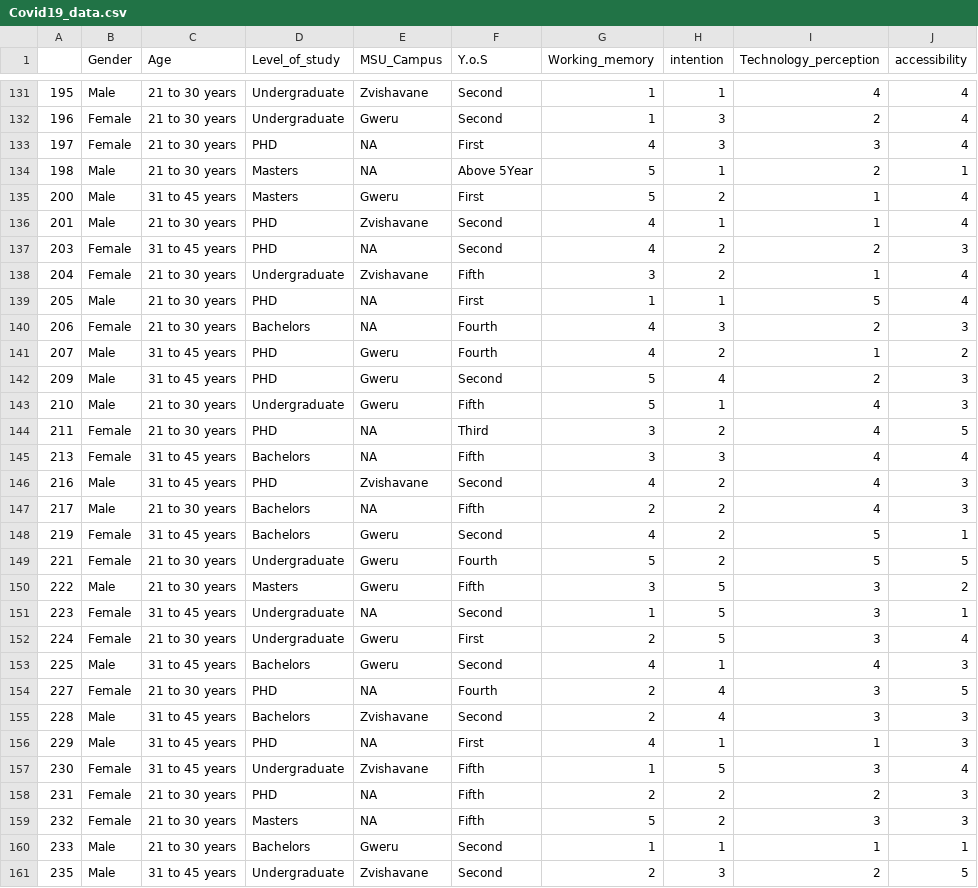
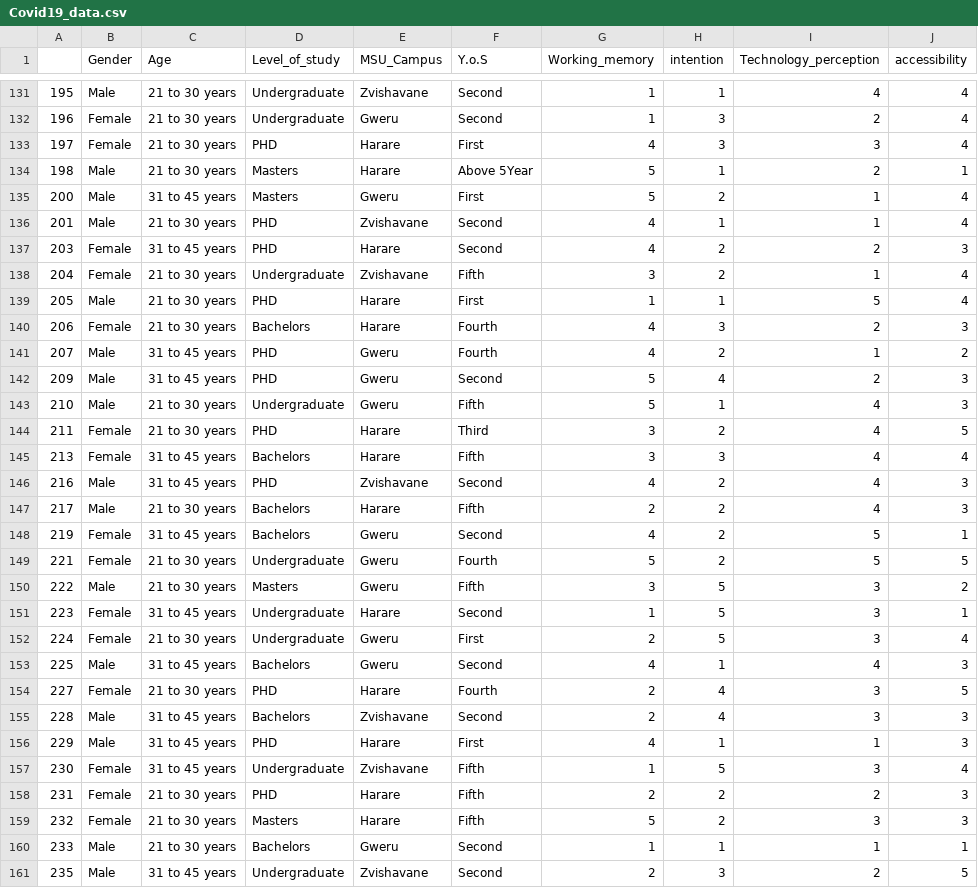
Before and after one commit to Bushman57/rcloud, a CSV file: Covid19_data.csv, drawn as a sheet; only a part is shown, gaps mark what is left out; the diff covers the shown part only; the diff names each change by its address in the sheet, - before the commit and + after, or states it on an @@ line.

```diff
--- a/Covid19_data.csv
+++ b/Covid19_data.csv
-E133:E134 (MSU_Campus): NA
+E133:E134 (MSU_Campus): Harare
-E137 (MSU_Campus): NA
+E137 (MSU_Campus): Harare
-E139:E140 (MSU_Campus): NA
+E139:E140 (MSU_Campus): Harare
-E144:E145 (MSU_Campus): NA
+E144:E145 (MSU_Campus): Harare
-E147 (MSU_Campus): NA
+E147 (MSU_Campus): Harare
-E151 (MSU_Campus): NA
+E151 (MSU_Campus): Harare
-E154 (MSU_Campus): NA
+E154 (MSU_Campus): Harare
-E156 (MSU_Campus): NA
+E156 (MSU_Campus): Harare
-E158:E159 (MSU_Campus): NA
+E158:E159 (MSU_Campus): Harare
```
Also changed, not shown: 159 edited cells elsewhere in this file, 1 other file.
